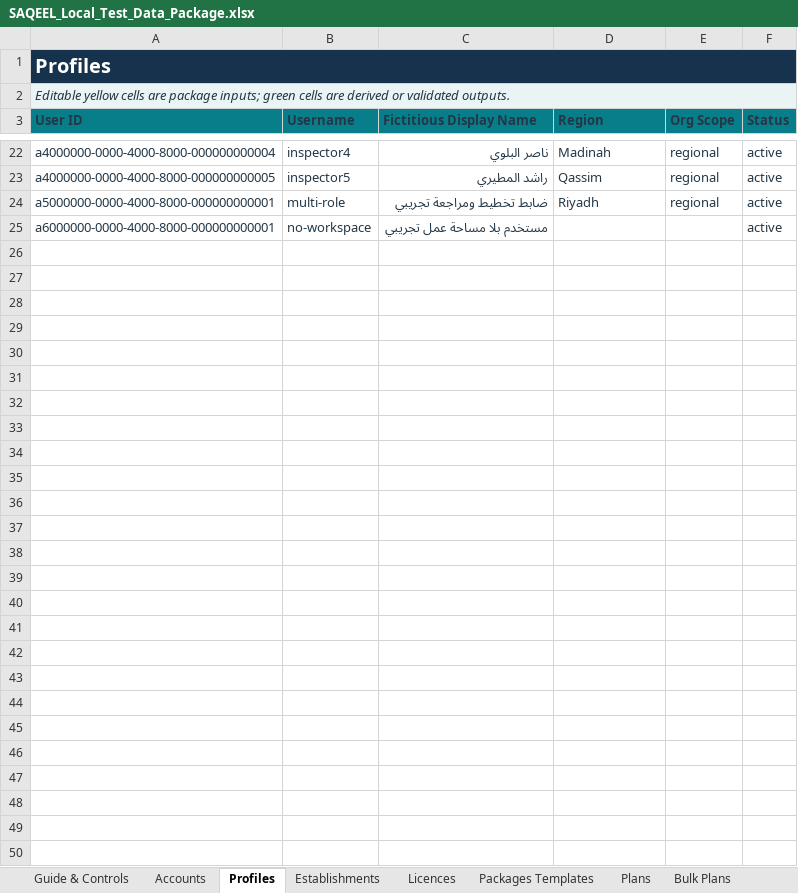
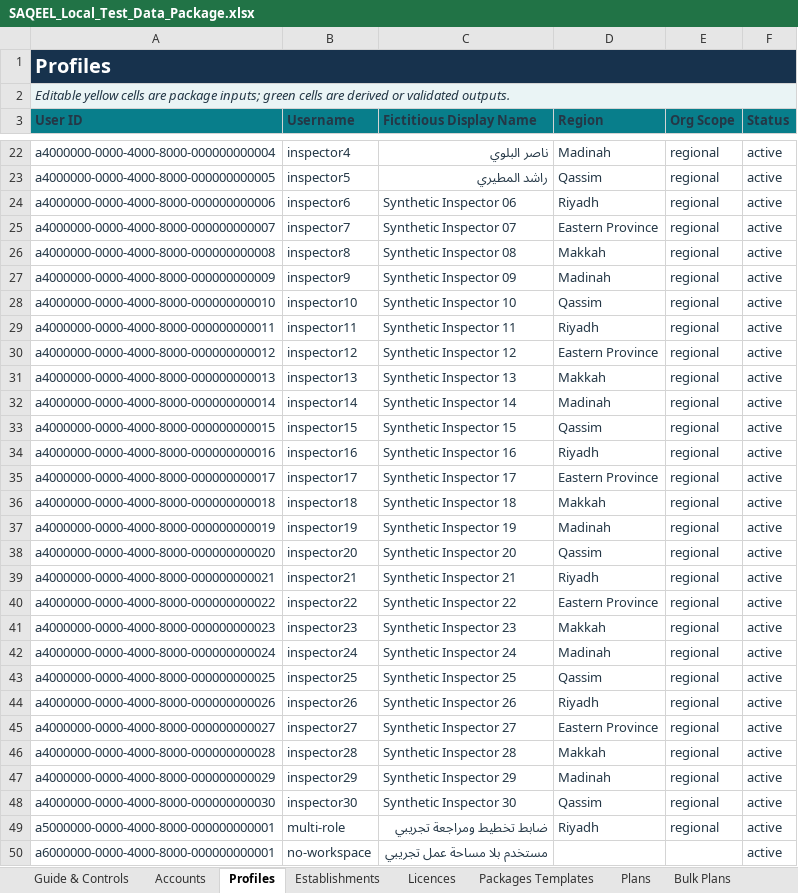
Before and after one commit to Vikram-Indla/Inspection, an Excel workbook: outputs/019fbd0c-8368-7a72-819b-32653b4d1e65/SAQEEL_Local_Test_Data_Package.xlsx, sheet Profiles, drawn as a sheet; only a part is shown, gaps mark what is left out; values as stored, in another font and other column widths than the file's, no borders; table styles not drawn; the diff names each change by its address in the sheet, - before the commit and + after, or states it on an @@ line.

```diff
--- a/outputs/019fbd0c-8368-7a72-819b-32653b4d1e65/SAQEEL_Local_Test_Data_Package.xlsx (sheet Profiles)
+++ b/outputs/019fbd0c-8368-7a72-819b-32653b4d1e65/SAQEEL_Local_Test_Data_Package.xlsx (sheet Profiles)
+row 24: a4000000-0000-4000-8000-000000000006 | inspector6 | Synthetic Inspector 06 | Riyadh | regional | active
+row 25: a4000000-0000-4000-8000-000000000007 | inspector7 | Synthetic Inspector 07 | Eastern Province | regional | active
+row 26: a4000000-0000-4000-8000-000000000008 | inspector8 | Synthetic Inspector 08 | Makkah | regional | active
+row 27: a4000000-0000-4000-8000-000000000009 | inspector9 | Synthetic Inspector 09 | Madinah | regional | active
+row 28: a4000000-0000-4000-8000-000000000010 | inspector10 | Synthetic Inspector 10 | Qassim | regional | active
+row 29: a4000000-0000-4000-8000-000000000011 | inspector11 | Synthetic Inspector 11 | Riyadh | regional | active
+row 30: a4000000-0000-4000-8000-000000000012 | inspector12 | Synthetic Inspector 12 | Eastern Province | regional | active
+row 31: a4000000-0000-4000-8000-000000000013 | inspector13 | Synthetic Inspector 13 | Makkah | regional | active
+row 32: a4000000-0000-4000-8000-000000000014 | inspector14 | Synthetic Inspector 14 | Madinah | regional | active
+row 33: a4000000-0000-4000-8000-000000000015 | inspector15 | Synthetic Inspector 15 | Qassim | regional | active
+row 34: a4000000-0000-4000-8000-000000000016 | inspector16 | Synthetic Inspector 16 | Riyadh | regional | active
+row 35: a4000000-0000-4000-8000-000000000017 | inspector17 | Synthetic Inspector 17 | Eastern Province | regional | active
+row 36: a4000000-0000-4000-8000-000000000018 | inspector18 | Synthetic Inspector 18 | Makkah | regional | active
+row 37: a4000000-0000-4000-8000-000000000019 | inspector19 | Synthetic Inspector 19 | Madinah | regional | active
+row 38: a4000000-0000-4000-8000-000000000020 | inspector20 | Synthetic Inspector 20 | Qassim | regional | active
+row 39: a4000000-0000-4000-8000-000000000021 | inspector21 | Synthetic Inspector 21 | Riyadh | regional | active
+row 40: a4000000-0000-4000-8000-000000000022 | inspector22 | Synthetic Inspector 22 | Eastern Province | regional | active
+row 41: a4000000-0000-4000-8000-000000000023 | inspector23 | Synthetic Inspector 23 | Makkah | regional | active
+row 42: a4000000-0000-4000-8000-000000000024 | inspector24 | Synthetic Inspector 24 | Madinah | regional | active
+row 43: a4000000-0000-4000-8000-000000000025 | inspector25 | Synthetic Inspector 25 | Qassim | regional | active
+row 44: a4000000-0000-4000-8000-000000000026 | inspector26 | Synthetic Inspector 26 | Riyadh | regional | active
+row 45: a4000000-0000-4000-8000-000000000027 | inspector27 | Synthetic Inspector 27 | Eastern Province | regional | active
+row 46: a4000000-0000-4000-8000-000000000028 | inspector28 | Synthetic Inspector 28 | Makkah | regional | active
+row 47: a4000000-0000-4000-8000-000000000029 | inspector29 | Synthetic Inspector 29 | Madinah | regional | active
+row 48: a4000000-0000-4000-8000-000000000030 | inspector30 | Synthetic Inspector 30 | Qassim | regional | active
```
Also changed, not shown: sheet Accounts, sheet Validation Reconciliation, sheet Import Summary, sheet Import Order, 15 other files.
